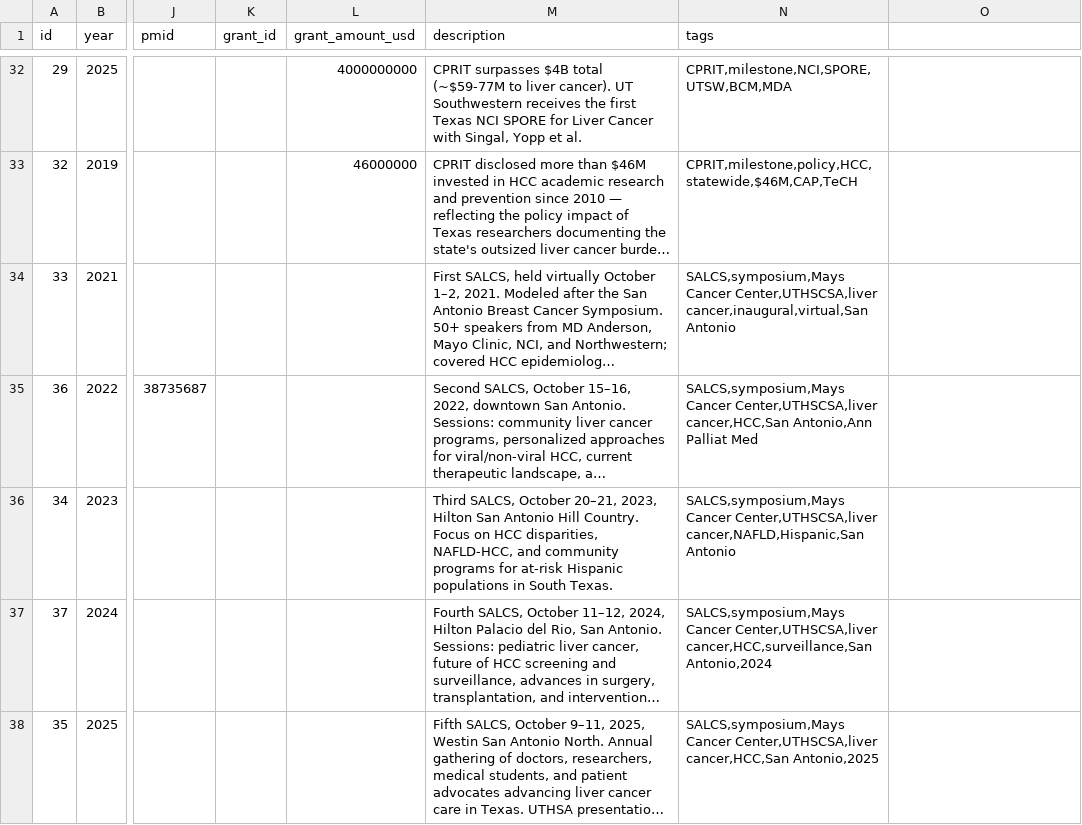
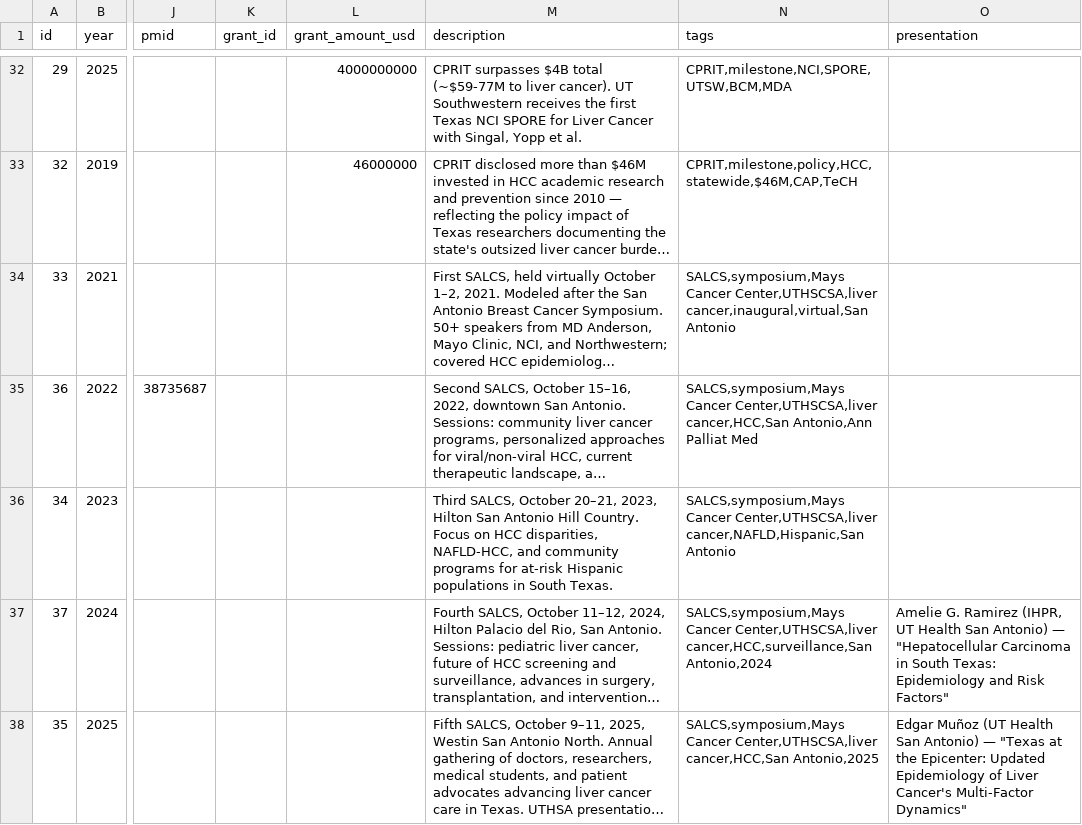
Before and after one commit to munozedg/hcc-research-timeline, a CSV file: v5/events.csv, drawn as a sheet; only a part is shown, gaps mark what is left out; long unchanged cells end in …; the diff names each change by its address in the sheet, - before the commit and + after, or states it on an @@ line.

Commit message:
featv5-salcs-presentation

```diff
--- a/v5/events.csv
+++ b/v5/events.csv
-O1: (empty)
+O1: presentation
-O37 (presentation): (empty)
+O37 (presentation): Amelie G. Ramirez (IHPR, UT Health San Antonio) — "Hepatocellular Carcinoma in South Texas: Epidemiology and Risk Factors"
-O38 (presentation): (empty)
+O38 (presentation): Edgar Muñoz (UT Health San Antonio) — "Texas at the Epicenter: Updated Epidemiology of Liver Cancer's Multi-Factor Dynamics"
```
Also changed, not shown: 3 other files.
